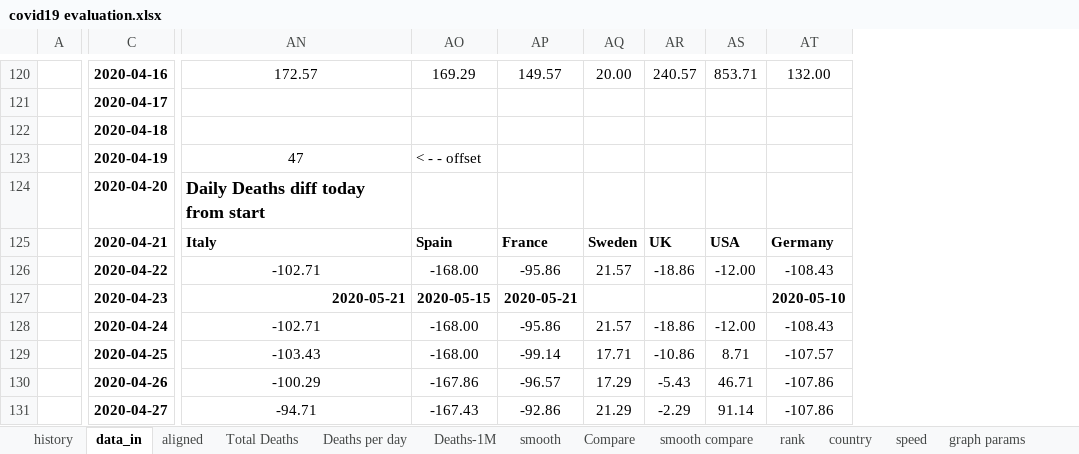
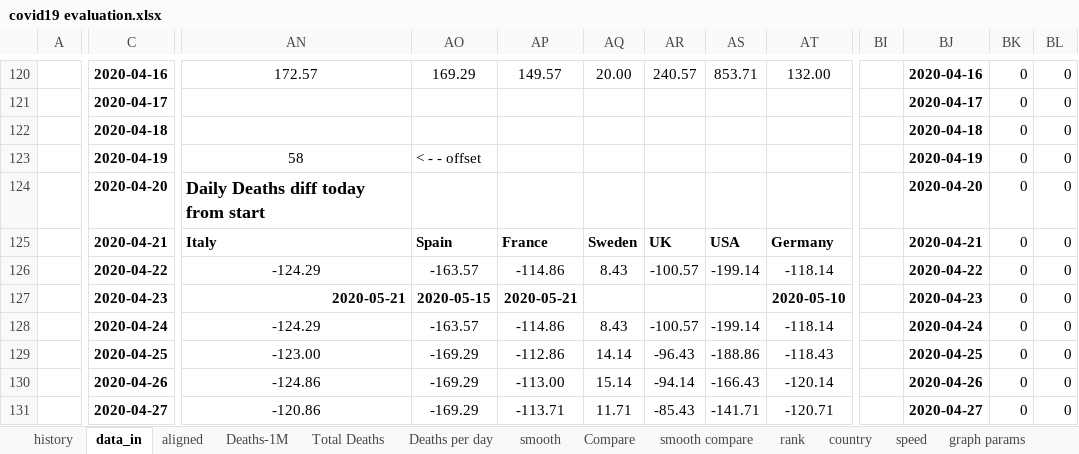
Before and after one commit to fpirri/covid19, an Excel workbook: history/last/covid19 evaluation.xlsx, sheet data_in, drawn as a sheet; only a part is shown, gaps mark what is left out; values as stored, in another font and other column widths than the file's, no borders; removed rows and columns are numbered as before the commit, all else as after; the diff covers the shown part only; the diff names each change by its address in the sheet, - before the commit and + after, or states it on an @@ line.

Commit message:
update spreadsheet with 2020-06-19 data

```diff
--- a/history/last/covid19 evaluation.xlsx (sheet data_in)
+++ b/history/last/covid19 evaluation.xlsx (sheet data_in)
@@ sheet tab order changed: history | data_in | aligned | Deaths-1M | Total Deaths | Deaths per day | smooth | Compare | smooth compare | rank | country | speed | graph params @@
-column AO, rows 120-131: 169.29 |  |  | < - - offset |  | Spain | -168.00 | 2020-05-15 | -168.00 | -168.00 | -167.86 | -167.43
+column AO, rows 120-131: 169.29 |  |  | < - - offset |  | Spain | -163.57 | 2020-05-15 | -163.57 | -169.29 | -169.29 | -169.29
+column BI, empty
+column BJ, rows 120-131: 2020-04-16 | 2020-04-17 | 2020-04-18 | 2020-04-19 | 2020-04-20 | 2020-04-21 | 2020-04-22 | 2020-04-23 | 2020-04-24 | 2020-04-25 | 2020-04-26 | 2020-04-27
+column BK, rows 120-131: all 0
+column BL, rows 120-131: all 0
-AN123: 47
+AN123: 58
-AN126: -102.71
+AN126: -124.29
-AP126: -95.86
+AP126: -114.86
-AQ126: 21.57
+AQ126: 8.43
-AR126: -18.86
+AR126: -100.57
-AS126: -12.00
+AS126: -199.14
-AT126: -108.43
+AT126: -118.14
-AN128: -102.71
+AN128: -124.29
-AP128: -95.86
+AP128: -114.86
-AQ128: 21.57
+AQ128: 8.43
-AR128: -18.86
+AR128: -100.57
-AS128: -12.00
+AS128: -199.14
-AT128: -108.43
+AT128: -118.14
-AN129: -103.43
+AN129: -123.00
-AP129: -99.14
+AP129: -112.86
-AQ129: 17.71
+AQ129: 14.14
-AR129: -10.86
+AR129: -96.43
-AS129: 8.71
+AS129: -188.86
-AT129: -107.57
+AT129: -118.43
-AN130: -100.29
+AN130: -124.86
-AP130: -96.57
+AP130: -113.00
-AQ130: 17.29
+AQ130: 15.14
-AR130: -5.43
+AR130: -94.14
-AS130: 46.71
+AS130: -166.43
-AT130: -107.86
+AT130: -120.14
-AN131: -94.71
+AN131: -120.86
-AP131: -92.86
+AP131: -113.71
-AQ131: 21.29
+AQ131: 11.71
-AR131: -2.29
+AR131: -85.43
-AS131: 91.14
+AS131: -141.71
-AT131: -107.86
+AT131: -120.71
```
Also changed, not shown: 6 added columns and 454 edited cells elsewhere in this sheet, sheet rank, sheet Total Deaths, sheet country, sheet smooth, sheet Deaths per day, sheet aligned, 4 more sheets, charts or pictures, 1 other file.
